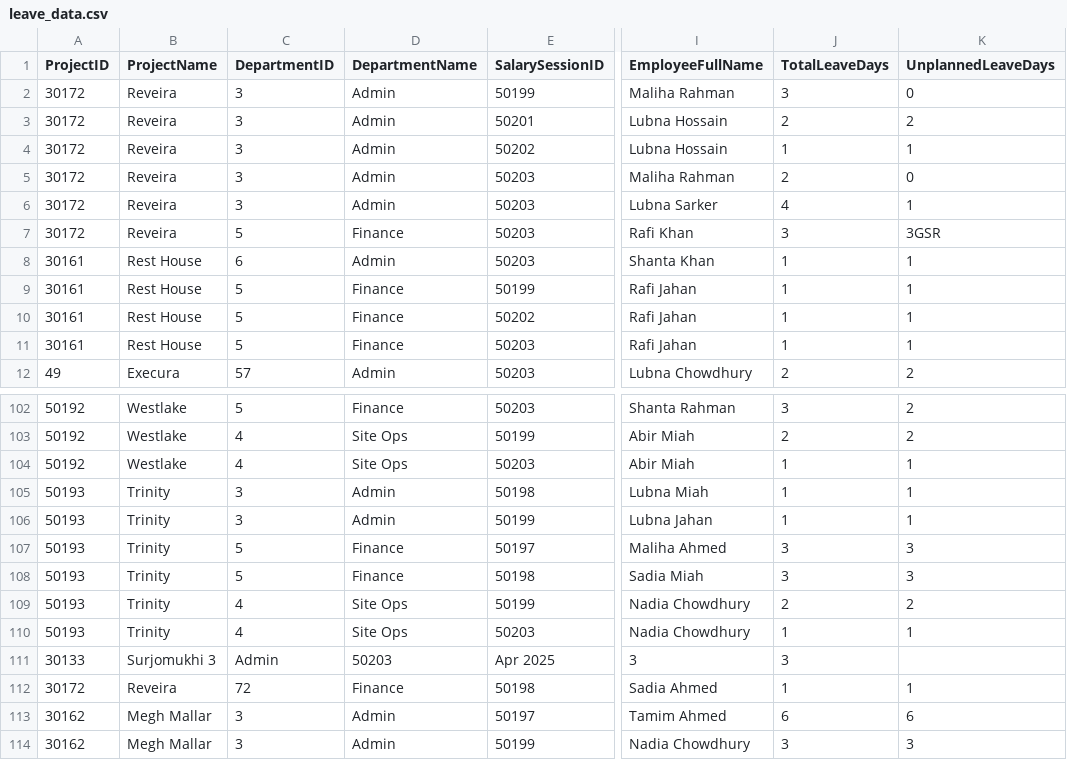
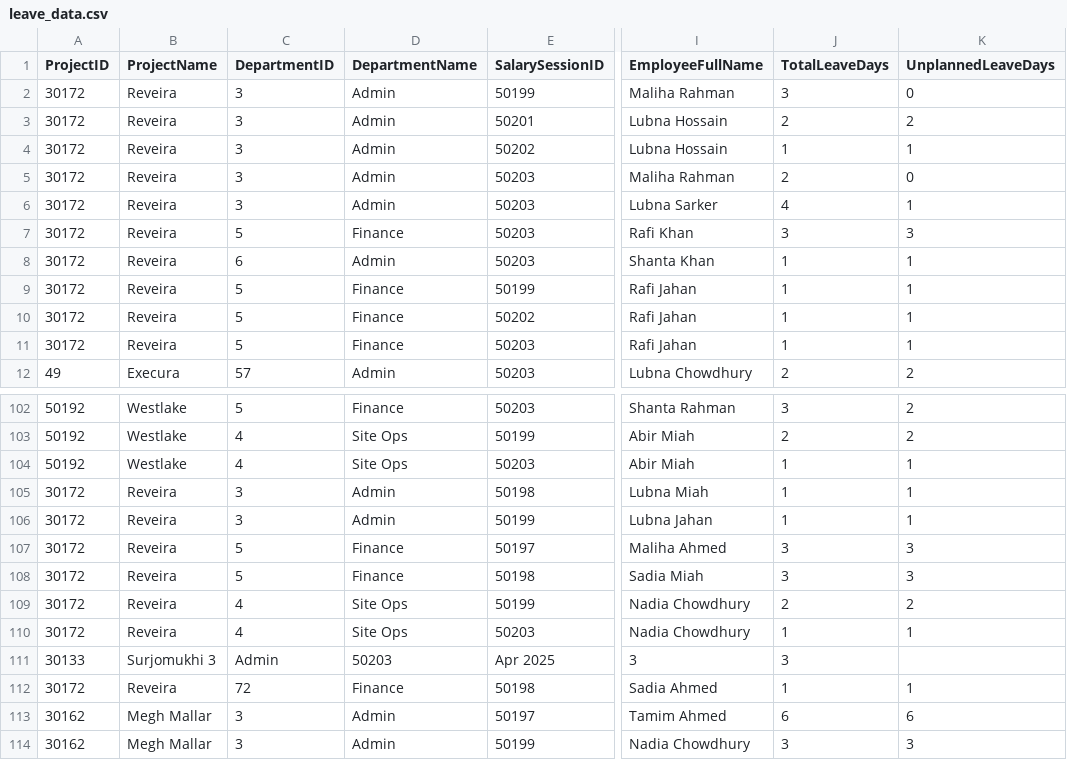
Before and after one commit to mcseiu05/hr_insights, a CSV file: leave_data.csv, drawn as a sheet; only a part is shown, gaps mark what is left out; the diff names each change by its address in the sheet, - before the commit and + after, or states it on an @@ line.

```diff
--- a/leave_data.csv
+++ b/leave_data.csv
-K7 (UnplannedLeaveDays): 3GSR
+K7 (UnplannedLeaveDays): 3
-A8:A11 (ProjectID): 30161
+A8:A11 (ProjectID): 30172
-B8:B11 (ProjectName): Rest House
+B8:B11 (ProjectName): Reveira
-A105:A110 (ProjectID): 50193
+A105:A110 (ProjectID): 30172
-B105:B110 (ProjectName): Trinity
+B105:B110 (ProjectName): Reveira
```
Also changed, not shown: payroll_data.csv, 1 other file.
